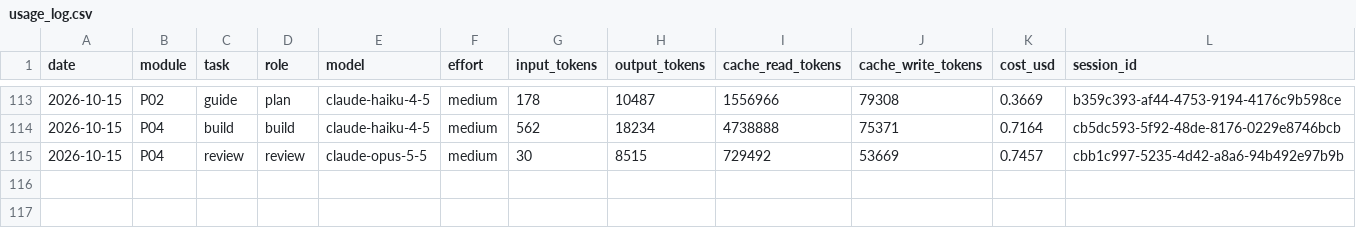
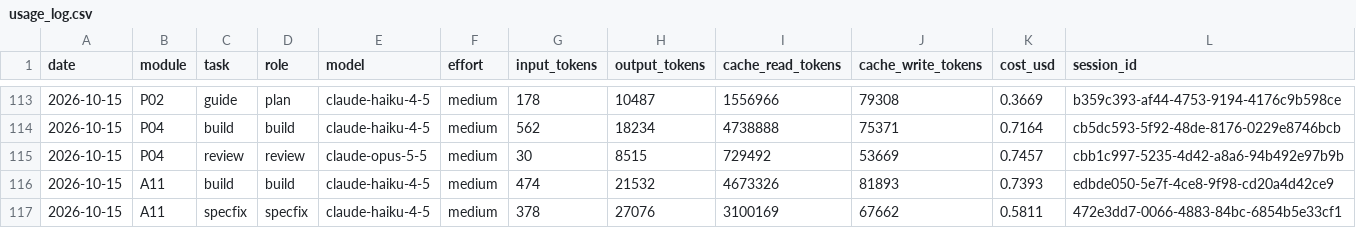
Before and after one commit to vincentlkl/tamanly, a CSV file: api/usage_log.csv, drawn as a sheet; only a part is shown, gaps mark what is left out.

Commit message:
A11 build checkpoint (plan)

```diff
--- a/api/usage_log.csv
+++ b/api/usage_log.csv
@@ -115 +115,3 @@ date,module,task,role,model,effort,input_tokens,output_tokens,cache_read_tokens,
 2026-10-15,P04,review,review,claude-opus-5-5,medium,30,8515,729492,53669,0.7457,cbb1c997-5235-4d42-a8a6-94b492e97b9b
+2026-10-15,A11,build,build,claude-haiku-4-5,medium,474,21532,4673326,81893,0.7393,edbde050-5e7f-4ce8-9f98-cd20a4d42ce9
+2026-10-15,A11,specfix,specfix,claude-haiku-4-5,medium,378,27076,3100169,67662,0.5811,472e3dd7-0066-4883-84bc-6854b5e33cf1
```
Also changed, not shown: 3 other files.
